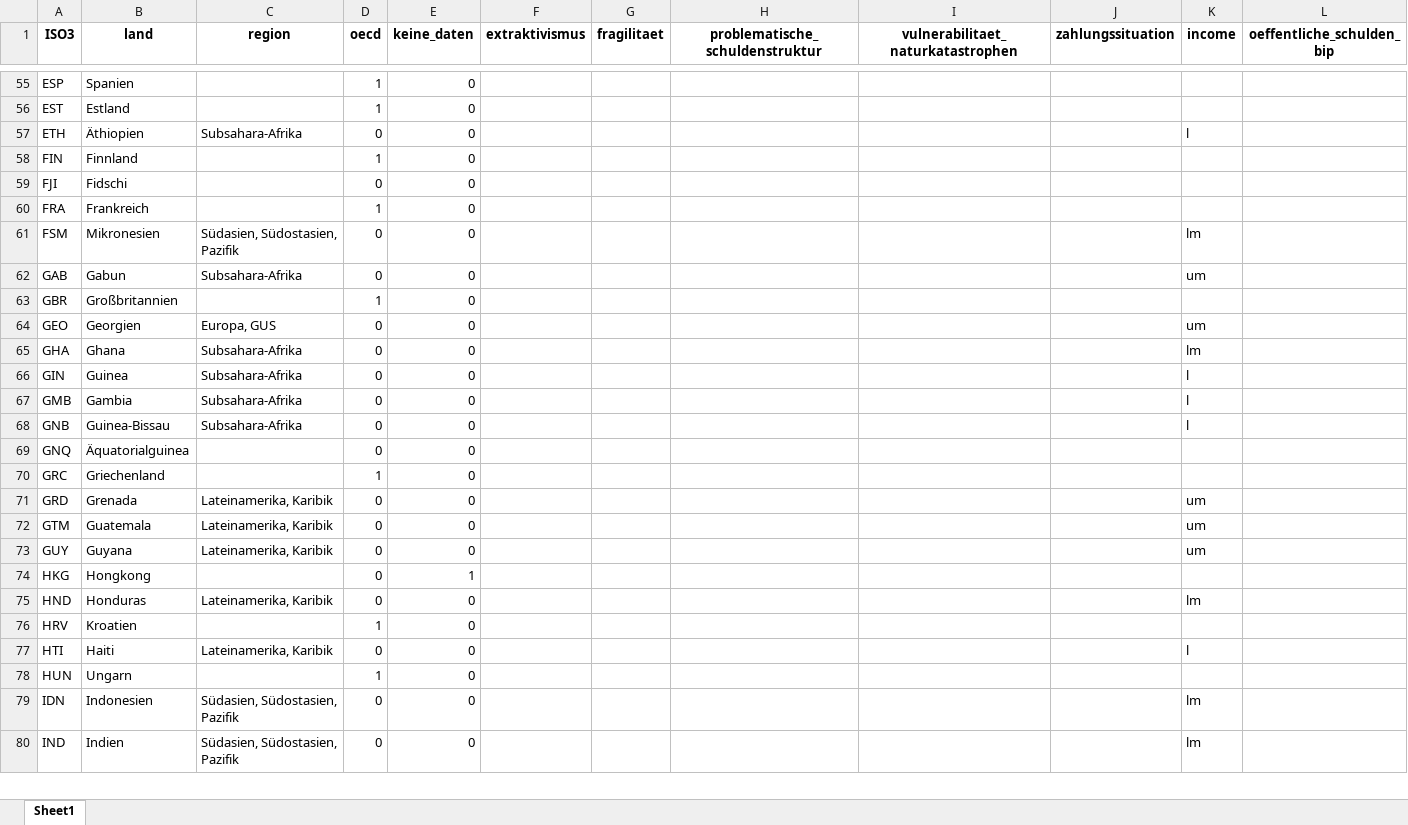
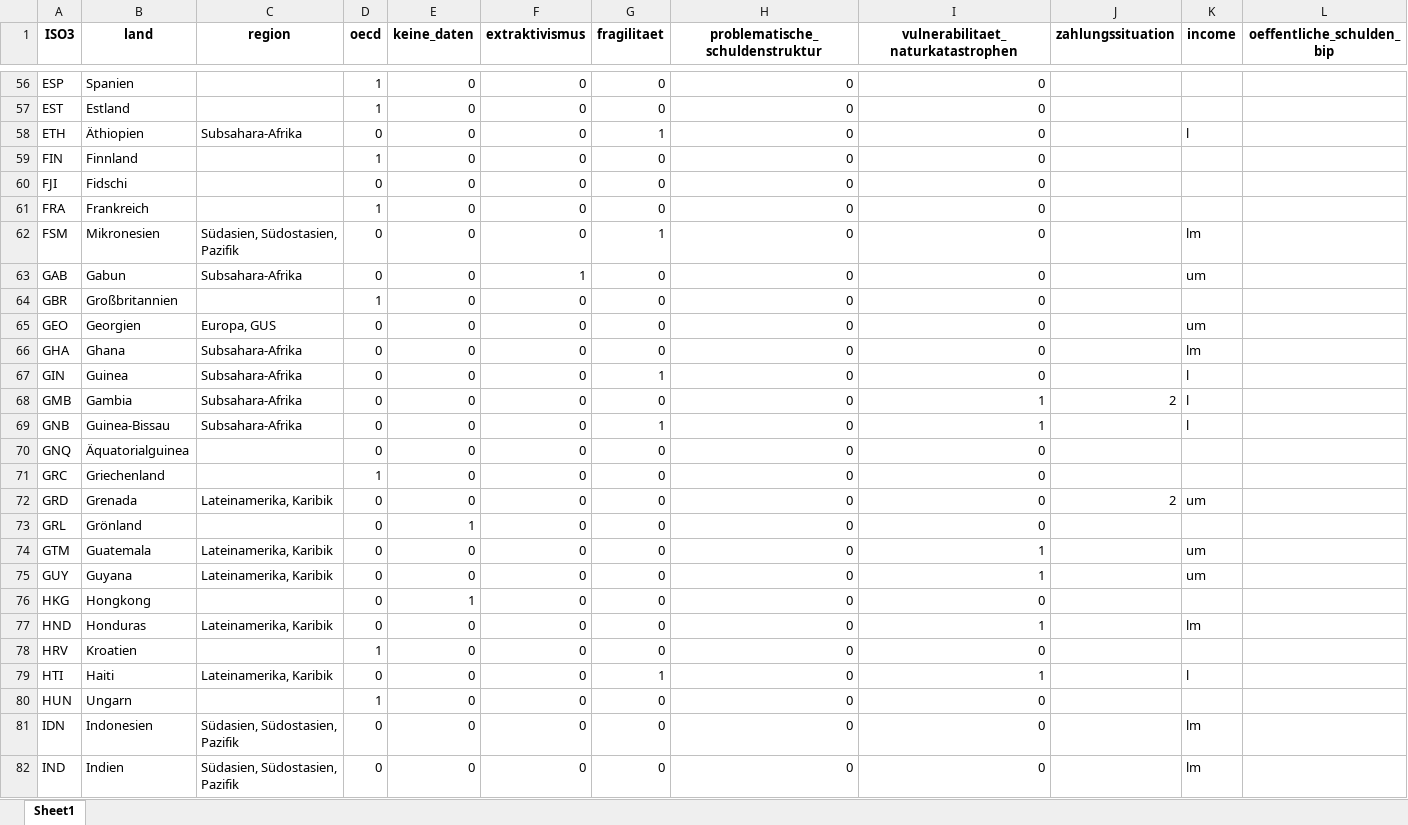
Before and after one commit to CorrelAid/erlassjahr, an Excel workbook: schuldenreport_vorlage.xlsx, sheet Sheet1, drawn as a sheet; only a part is shown, gaps mark what is left out; values as stored, in another font and other column widths than the file's, no borders; addresses are those after the commit; rows hold the shown columns only; the diff covers the shown part only; the diff names each change by its address in the sheet, - before the commit and + after, or states it on an @@ line.

```diff
--- a/schuldenreport_vorlage.xlsx (sheet Sheet1)
+++ b/schuldenreport_vorlage.xlsx (sheet Sheet1)
-F56:F62 (extraktivismus): (empty)
+F56:F62 (extraktivismus): 0
-G56:G57 (fragilitaet): (empty)
+G56:G57 (fragilitaet): 0
-H56:H72 (problematische_schuldenstruktur): (empty)
+H56:H72 (problematische_schuldenstruktur): 0
-I56:I67: (empty)
+I56:I67: 0
-G58 (fragilitaet): (empty)
+G58 (fragilitaet): 1
-G59:G61 (fragilitaet): (empty)
+G59:G61 (fragilitaet): 0
-G62 (fragilitaet): (empty)
+G62 (fragilitaet): 1
-F63 (extraktivismus): (empty)
+F63 (extraktivismus): 1
-G63:G66 (fragilitaet): (empty)
+G63:G66 (fragilitaet): 0
-F64:F72 (extraktivismus): (empty)
+F64:F72 (extraktivismus): 0
-G67 (fragilitaet): (empty)
+G67 (fragilitaet): 1
-G68 (fragilitaet): (empty)
+G68 (fragilitaet): 0
-I68:I69: (empty)
+I68:I69: 1
-J68 (zahlungssituation): (empty)
+J68 (zahlungssituation): 2
-G69 (fragilitaet): (empty)
+G69 (fragilitaet): 1
-G70:G72 (fragilitaet): (empty)
+G70:G72 (fragilitaet): 0
-I70:I72: (empty)
+I70:I72: 0
-J72 (zahlungssituation): (empty)
+J72 (zahlungssituation): 2
+row 73: GRL | Grönland |  | 0 | 1 | 0 | 0 | 0 | 0
-F74:F82 (extraktivismus): (empty)
+F74:F82 (extraktivismus): 0
-G74:G78 (fragilitaet): (empty)
+G74:G78 (fragilitaet): 0
-H74:H82 (problematische_schuldenstruktur): (empty)
+H74:H82 (problematische_schuldenstruktur): 0
-I74:I75: (empty)
+I74:I75: 1
-I76: (empty)
+I76: 0
-I77: (empty)
+I77: 1
-I78: (empty)
+I78: 0
-G79 (fragilitaet): (empty)
+G79 (fragilitaet): 1
-I79: (empty)
+I79: 1
-G80:G82 (fragilitaet): (empty)
+G80:G82 (fragilitaet): 0
-I80:I82: (empty)
+I80:I82: 0
```
Also changed, not shown: 1 added row and 695 edited cells elsewhere in this sheet, 6 other files.
